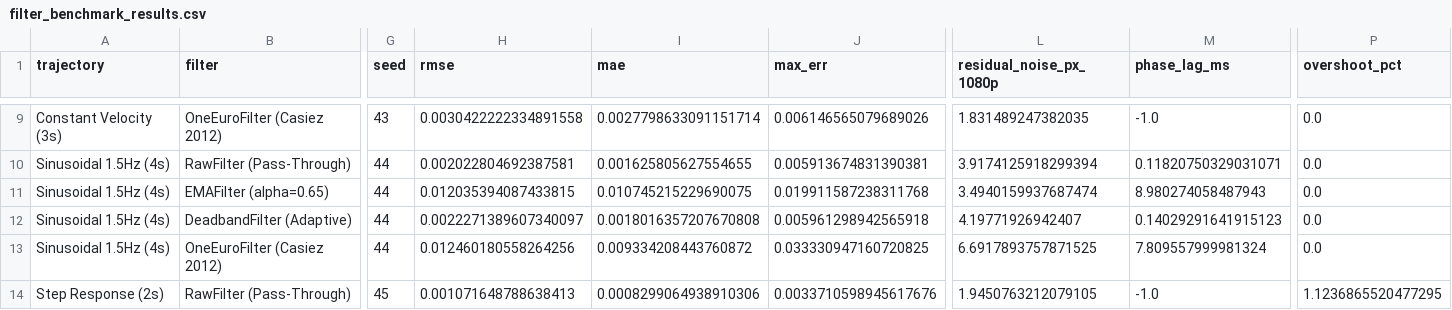
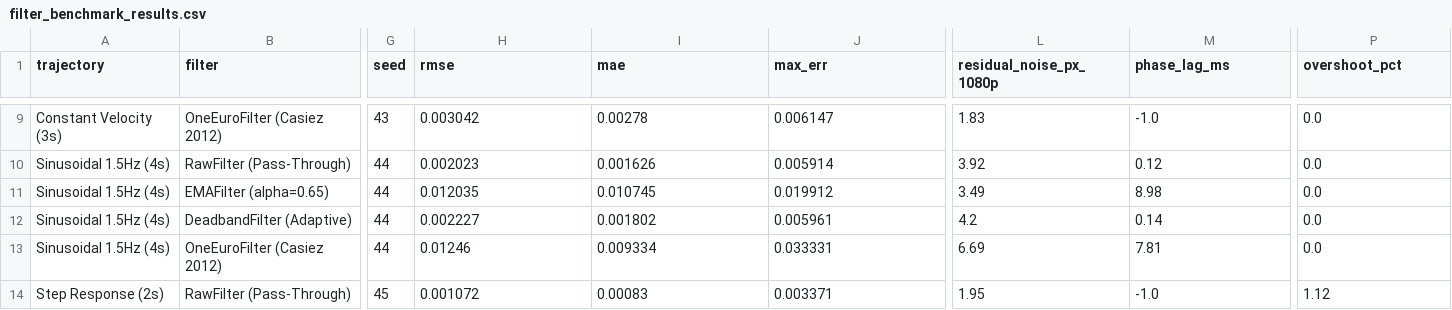
Before and after one commit to MrTonyIT/gesture-ar-instruments, a CSV file: benchmarks/filter_benchmark_results.csv, drawn as a sheet; only a part is shown, gaps mark what is left out; the diff covers the shown part only; the diff names each change by its address in the sheet, - before the commit and + after, or states it on an @@ line.

```diff
--- a/benchmarks/filter_benchmark_results.csv
+++ b/benchmarks/filter_benchmark_results.csv
-H9 (rmse): 0.0030422222334891558
+H9 (rmse): 0.003042
-I9 (mae): 0.0027798633091151714
+I9 (mae): 0.00278
-J9 (max_err): 0.006146565079689026
+J9 (max_err): 0.006147
-L9 (residual_noise_px_1080p): 1.831489247382035
+L9 (residual_noise_px_1080p): 1.83
-H10 (rmse): 0.002022804692387581
+H10 (rmse): 0.002023
-I10 (mae): 0.001625805627554655
+I10 (mae): 0.001626
-J10 (max_err): 0.005913674831390381
+J10 (max_err): 0.005914
-L10 (residual_noise_px_1080p): 3.9174125918299394
+L10 (residual_noise_px_1080p): 3.92
-M10 (phase_lag_ms): 0.11820750329031071
+M10 (phase_lag_ms): 0.12
-H11 (rmse): 0.012035394087433815
+H11 (rmse): 0.012035
-I11 (mae): 0.010745215229690075
+I11 (mae): 0.010745
-J11 (max_err): 0.019911587238311768
+J11 (max_err): 0.019912
-L11 (residual_noise_px_1080p): 3.4940159937687474
+L11 (residual_noise_px_1080p): 3.49
-M11 (phase_lag_ms): 8.980274058487943
+M11 (phase_lag_ms): 8.98
-H12 (rmse): 0.0022271389607340097
+H12 (rmse): 0.002227
-I12 (mae): 0.0018016357207670808
+I12 (mae): 0.001802
-J12 (max_err): 0.005961298942565918
+J12 (max_err): 0.005961
-L12 (residual_noise_px_1080p): 4.19771926942407
+L12 (residual_noise_px_1080p): 4.2
-M12 (phase_lag_ms): 0.14029291641915123
+M12 (phase_lag_ms): 0.14
-H13 (rmse): 0.012460180558264256
+H13 (rmse): 0.01246
-I13 (mae): 0.009334208443760872
+I13 (mae): 0.009334
-J13 (max_err): 0.033330947160720825
+J13 (max_err): 0.033331
-L13 (residual_noise_px_1080p): 6.6917893757871525
+L13 (residual_noise_px_1080p): 6.69
-M13 (phase_lag_ms): 7.809557999981324
+M13 (phase_lag_ms): 7.81
-H14 (rmse): 0.001071648788638413
+H14 (rmse): 0.001072
-I14 (mae): 0.0008299064938910306
+I14 (mae): 0.00083
-J14 (max_err): 0.0033710598945617676
+J14 (max_err): 0.003371
-L14 (residual_noise_px_1080p): 1.9450763212079105
+L14 (residual_noise_px_1080p): 1.95
-P14 (overshoot_pct): 1.1236865520477295
+P14 (overshoot_pct): 1.12
```
Also changed, not shown: 67 edited cells elsewhere in this file, 16 other files.
